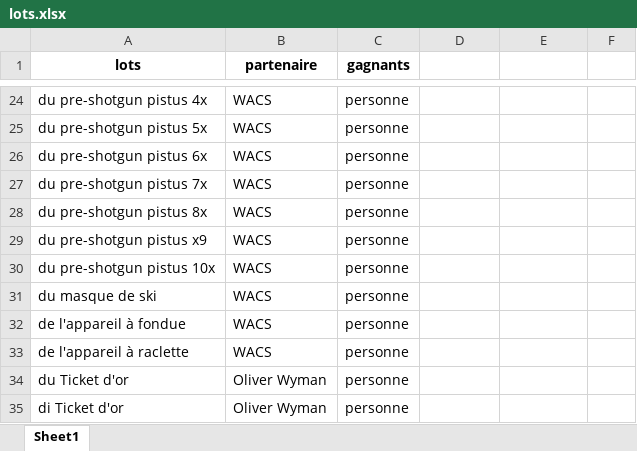
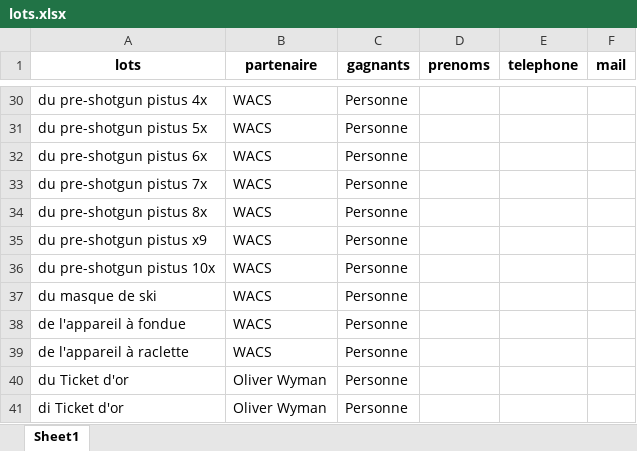
Before and after one commit to mathieu-bechtoldt/random-raffle-draw, an Excel workbook: lots.xlsx, sheet Sheet1, drawn as a sheet; only a part is shown, gaps mark what is left out; values as stored, in another font and other column widths than the file's, no borders; addresses are those after the commit; the diff covers the shown part only; the diff names each change by its address in the sheet, - before the commit and + after, or states it on an @@ line.

```diff
--- a/lots.xlsx (sheet Sheet1)
+++ b/lots.xlsx (sheet Sheet1)
-D1: (empty)
+D1: prenoms
-E1: (empty)
+E1: telephone
-F1: (empty)
+F1: mail
-C30:C41 (gagnants): personne
+C30:C41 (gagnants): Personne
```
Also changed, not shown: 7 added rows, 1 removed row and 20 edited cells elsewhere in this sheet, participants.xlsx, 3 other files.
